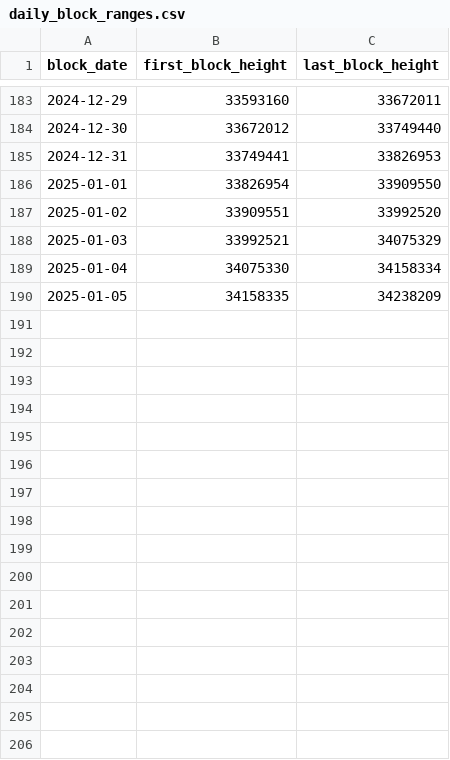
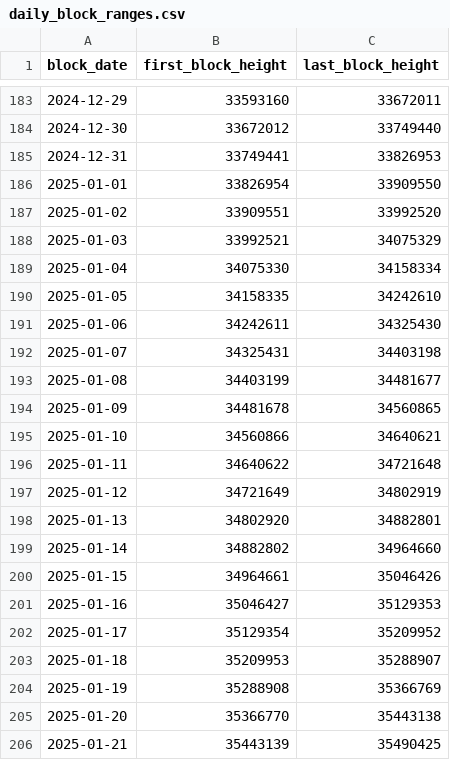
Before and after one commit to JordiRuspira/dydx_dashboard, a CSV file: daily_block_ranges.csv, drawn as a sheet; only a part is shown, gaps mark what is left out.

```diff
--- a/daily_block_ranges.csv
+++ b/daily_block_ranges.csv
@@ -189,2 +189,18 @@ block_date,first_block_height,last_block_height
 2025-01-04,34075330,34158334
-2025-01-05,34158335,34238209
+2025-01-05,34158335,34242610
+2025-01-06,34242611,34325430
+2025-01-07,34325431,34403198
+2025-01-08,34403199,34481677
+2025-01-09,34481678,34560865
+2025-01-10,34560866,34640621
+2025-01-11,34640622,34721648
+2025-01-12,34721649,34802919
+2025-01-13,34802920,34882801
+2025-01-14,34882802,34964660
+2025-01-15,34964661,35046426
+2025-01-16,35046427,35129353
+2025-01-17,35129354,35209952
+2025-01-18,35209953,35288907
+2025-01-19,35288908,35366769
+2025-01-20,35366770,35443138
+2025-01-21,35443139,35490425
```
Also changed, not shown: open_orders.csv, 3 other files.
